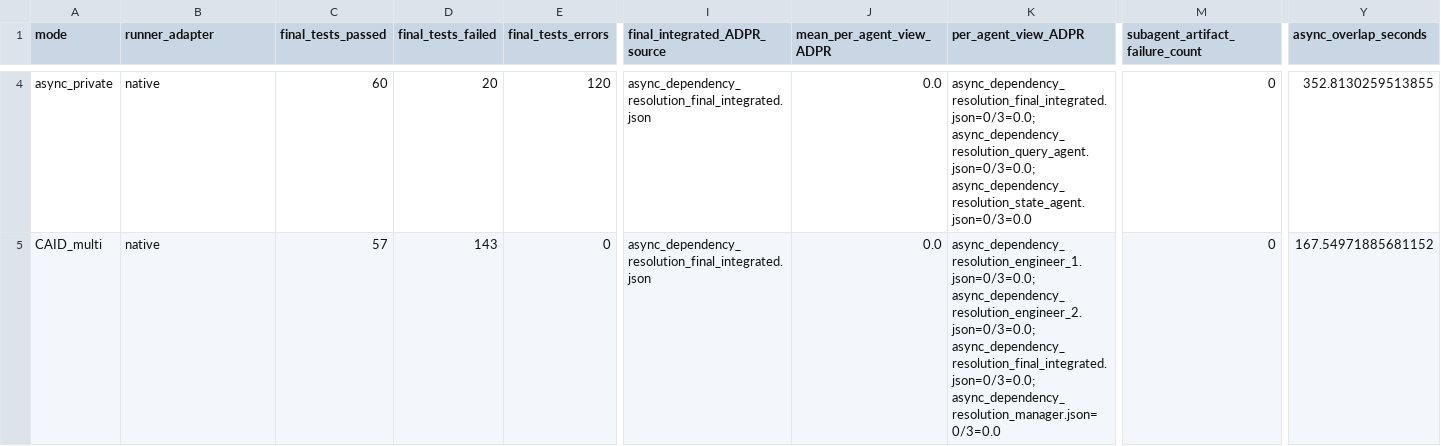
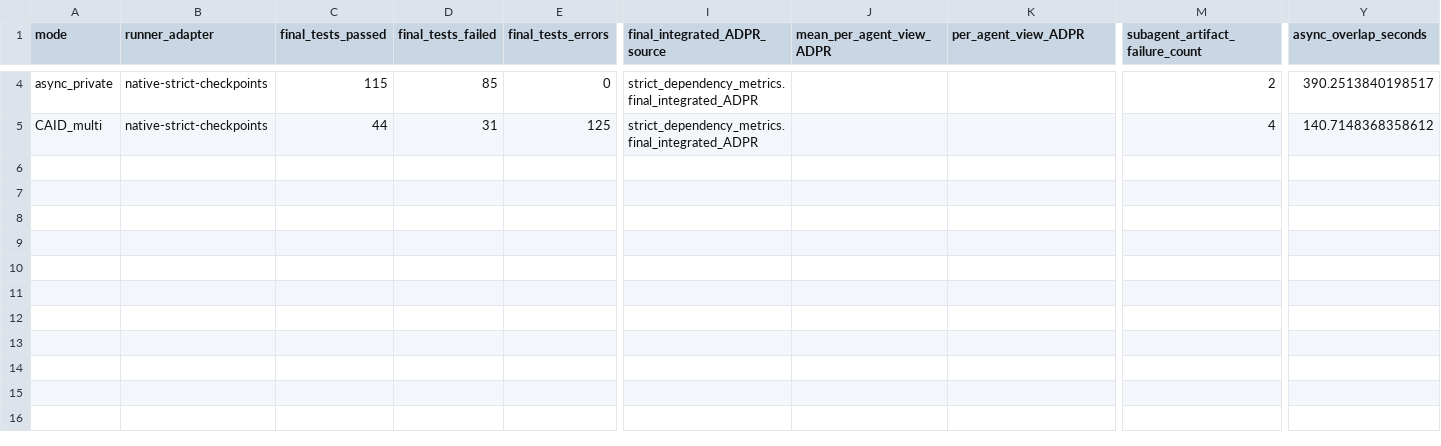
Before and after one commit to KaituoZhang/AsynCodeBench, a CSV file: reproductions/async-swe-agents/outputs/gpt-5.4-mini/tinydb_gpt-5.4-mini_metrics_table.csv, drawn as a sheet; only a part is shown, gaps mark what is left out; the diff covers the shown part only; the diff names each change by its address in the sheet, - before the commit and + after, or states it on an @@ line.

Commit message:
Update GPT tinydb strict metrics report

```diff
--- a/reproductions/async-swe-agents/outputs/gpt-5.4-mini/tinydb_gpt-5.4-mini_metrics_table.csv
+++ b/reproductions/async-swe-agents/outputs/gpt-5.4-mini/tinydb_gpt-5.4-mini_metrics_table.csv
-B4:B5 (runner_adapter): native
+B4:B5 (runner_adapter): native-strict-checkpoints
-C4 (final_tests_passed): 60
+C4 (final_tests_passed): 115
-D4 (final_tests_failed): 20
+D4 (final_tests_failed): 85
-E4 (final_tests_errors): 120
+E4 (final_tests_errors): 0
-I4:I5 (final_integrated_ADPR_source): async_dependency_resolution_final_integrated.json
+I4:I5 (final_integrated_ADPR_source): strict_dependency_metrics.final_integrated_ADPR
-J4:J5 (mean_per_agent_view_ADPR): 0.0
+J4:J5 (mean_per_agent_view_ADPR): (empty)
-K4 (per_agent_view_ADPR): async_dependency_resolution_final_integrated.json=0/3=0.0; async_dependency_resolution_query_agent.json=0/3=0.0; async_dependency_resolution_state_agent.json=0/3=0.0
+K4 (per_agent_view_ADPR): (empty)
-M4 (subagent_artifact_failure_count): 0
+M4 (subagent_artifact_failure_count): 2
-Y4 (async_overlap_seconds): 352.8130259513855
+Y4 (async_overlap_seconds): 390.2513840198517
-C5 (final_tests_passed): 57
+C5 (final_tests_passed): 44
-D5 (final_tests_failed): 143
+D5 (final_tests_failed): 31
-E5 (final_tests_errors): 0
+E5 (final_tests_errors): 125
-K5 (per_agent_view_ADPR): async_dependency_resolution_engineer_1.json=0/3=0.0; async_dependency_resolution_engineer_2.json=0/3=0.0; async_dependency_resolution_final_integrated.json=0/3=0.0; async_dependency_resolution_manager.json=0/3=0.0
+K5 (per_agent_view_ADPR): (empty)
-M5 (subagent_artifact_failure_count): 0
+M5 (subagent_artifact_failure_count): 4
-Y5 (async_overlap_seconds): 167.54971885681152
+Y5 (async_overlap_seconds): 140.7148368358612
```
Also changed, not shown: 63 edited cells elsewhere in this file, 2 other files.
